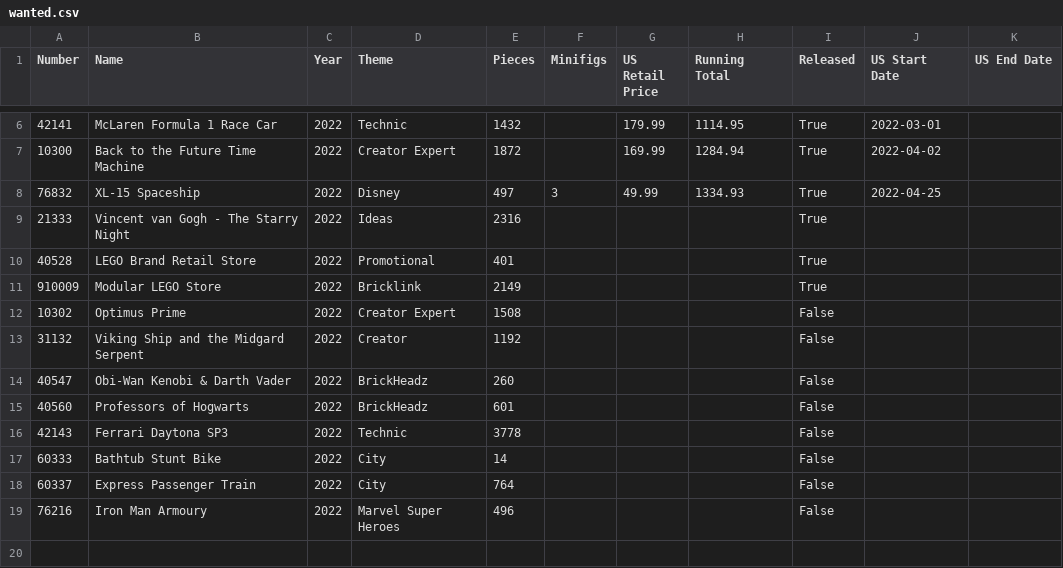
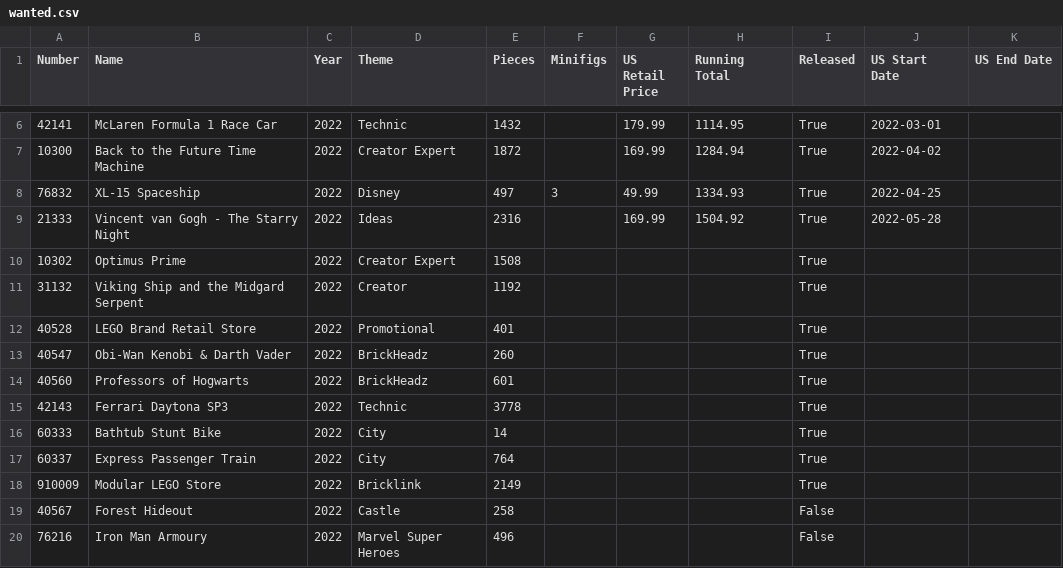
Before and after one commit to schultzy51/brickset, a CSV file: lists/wanted.csv, drawn as a sheet; only a part is shown, gaps mark what is left out.

```diff
--- a/lists/wanted.csv
+++ b/lists/wanted.csv
@@ -8,12 +8,13 @@ Number,Name,Year,Theme,Pieces,Minifigs,US Retail Price,Running Total,Released,US
 76832,XL-15 Spaceship,2022,Disney,497,3,49.99,1334.93,True,2022-04-25,
-21333,Vincent van Gogh - The Starry Night,2022,Ideas,2316,,,,True,,
+21333,Vincent van Gogh - The Starry Night,2022,Ideas,2316,,169.99,1504.92,True,2022-05-28,
+10302,Optimus Prime,2022,Creator Expert,1508,,,,True,,
+31132,Viking Ship and the Midgard Serpent,2022,Creator,1192,,,,True,,
 40528,LEGO Brand Retail Store,2022,Promotional,401,,,,True,,
+40547,Obi-Wan Kenobi & Darth Vader,2022,BrickHeadz,260,,,,True,,
+40560,Professors of Hogwarts,2022,BrickHeadz,601,,,,True,,
+42143,Ferrari Daytona SP3,2022,Technic,3778,,,,True,,
+60333,Bathtub Stunt Bike,2022,City,14,,,,True,,
+60337,Express Passenger Train,2022,City,764,,,,True,,
 910009,Modular LEGO Store,2022,Bricklink,2149,,,,True,,
-10302,Optimus Prime,2022,Creator Expert,1508,,,,False,,
-31132,Viking Ship and the Midgard Serpent,2022,Creator,1192,,,,False,,
-40547,Obi-Wan Kenobi & Darth Vader,2022,BrickHeadz,260,,,,False,,
-40560,Professors of Hogwarts,2022,BrickHeadz,601,,,,False,,
-42143,Ferrari Daytona SP3,2022,Technic,3778,,,,False,,
-60333,Bathtub Stunt Bike,2022,City,14,,,,False,,
-60337,Express Passenger Train,2022,City,764,,,,False,,
+40567,Forest Hideout,2022,Castle,258,,,,False,,
 76216,Iron Man Armoury,2022,Marvel Super Heroes,496,,,,False,,
```
Also changed, not shown: lists/owned.csv, lists/wanted_released.csv, 3 other files.
